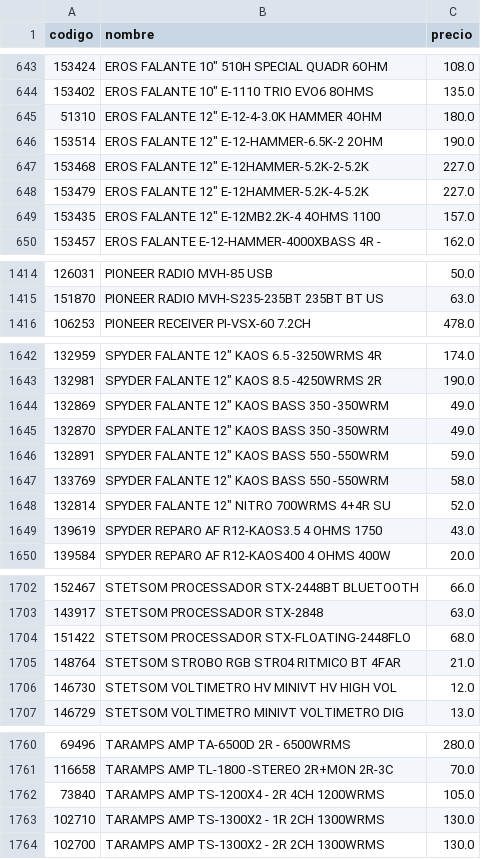
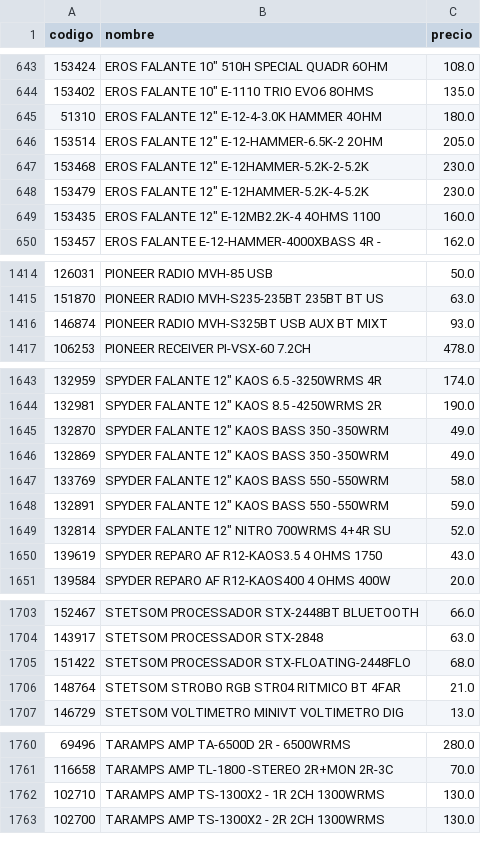
Before and after one commit to Gabrieluz1985/monitor-senki, a CSV file: productos_anterior.csv, drawn as a sheet; only a part is shown, gaps mark what is left out; the diff covers the shown part only.

```diff
--- a/productos_anterior.csv
+++ b/productos_anterior.csv
@@ -645,6 +645,6 @@
 51310,"EROS FALANTE 12"" E-12-4-3.0K HAMMER 4OHM",180.0
-153514,"EROS FALANTE 12"" E-12-HAMMER-6.5K-2 2OHM",190.0
-153468,"EROS FALANTE 12"" E-12HAMMER-5.2K-2-5.2K",227.0
-153479,"EROS FALANTE 12"" E-12HAMMER-5.2K-4-5.2K",227.0
-153435,"EROS FALANTE 12"" E-12MB2.2K-4 4OHMS 1100",157.0
+153514,"EROS FALANTE 12"" E-12-HAMMER-6.5K-2 2OHM",205.0
+153468,"EROS FALANTE 12"" E-12HAMMER-5.2K-2-5.2K",230.0
+153479,"EROS FALANTE 12"" E-12HAMMER-5.2K-4-5.2K",230.0
+153435,"EROS FALANTE 12"" E-12MB2.2K-4 4OHMS 1100",160.0
 153457,EROS FALANTE E-12-HAMMER-4000XBASS 4R -,162.0
@@ -1415,2 +1415,3 @@
 151870,PIONEER RADIO MVH-S235-235BT 235BT BT US,63.0
+146874,PIONEER RADIO MVH-S325BT USB AUX BT MIXT,93.0
 106253,PIONEER RECEIVER PI-VSX-60 7.2CH,478.0
@@ -1643,6 +1644,6 @@
 132981,"SPYDER FALANTE 12"" KAOS 8.5 -4250WRMS 2R",190.0
-132869,"SPYDER FALANTE 12"" KAOS BASS 350 -350WRM",49.0
 132870,"SPYDER FALANTE 12"" KAOS BASS 350 -350WRM",49.0
-132891,"SPYDER FALANTE 12"" KAOS BASS 550 -550WRM",59.0
+132869,"SPYDER FALANTE 12"" KAOS BASS 350 -350WRM",49.0
 133769,"SPYDER FALANTE 12"" KAOS BASS 550 -550WRM",58.0
+132891,"SPYDER FALANTE 12"" KAOS BASS 550 -550WRM",59.0
 132814,"SPYDER FALANTE 12"" NITRO 700WRMS 4+4R SU",52.0
@@ -1705,3 +1706,2 @@
 148764,STETSOM STROBO RGB STR04 RITMICO BT 4FAR,21.0
-146730,STETSOM VOLTIMETRO HV MINIVT HV HIGH VOL,12.0
 146729,STETSOM VOLTIMETRO MINIVT VOLTIMETRO DIG,13.0
@@ -1761,3 +1761,2 @@
 116658,TARAMPS AMP TL-1800 -STEREO 2R+MON 2R-3C,70.0
-73840,TARAMPS AMP TS-1200X4 - 2R 4CH 1200WRMS,105.0
 102710,TARAMPS AMP TS-1300X2 - 1R 2CH 1300WRMS,130.0
```
Also changed, not shown: 4 moved rows elsewhere in this file.
